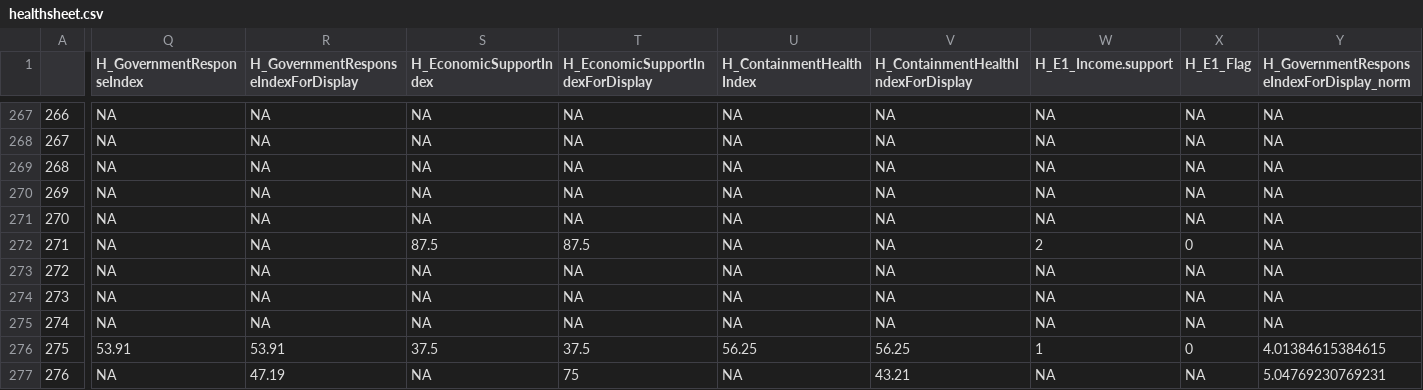
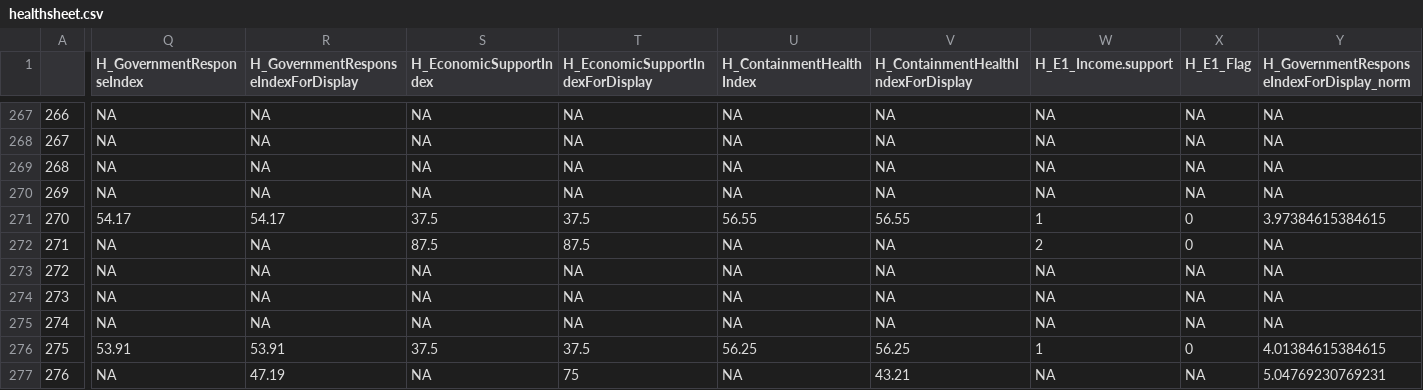
Before and after one commit to ljonestz/compoundriskdata, a CSV file: Risk_sheets/healthsheet.csv, drawn as a sheet; only a part is shown, gaps mark what is left out; the diff covers the shown part only; the diff names each change by its address in the sheet, - before the commit and + after, or states it on an @@ line.

```diff
--- a/Risk_sheets/healthsheet.csv
+++ b/Risk_sheets/healthsheet.csv
-Q271 (H_GovernmentResponseIndex): NA
+Q271 (H_GovernmentResponseIndex): 54.17
-R271: NA
+R271: 54.17
-S271 (H_EconomicSupportIndex): NA
+S271 (H_EconomicSupportIndex): 37.5
-T271 (H_EconomicSupportIndexForDisplay): NA
+T271 (H_EconomicSupportIndexForDisplay): 37.5
-U271 (H_ContainmentHealthIndex): NA
+U271 (H_ContainmentHealthIndex): 56.55
-V271: NA
+V271: 56.55
-W271 (H_E1_Income.support): NA
+W271 (H_E1_Income.support): 1
-X271 (H_E1_Flag): NA
+X271 (H_E1_Flag): 0
-Y271: NA
+Y271: 3.97384615384615
```
Also changed, not shown: 1 edited cell elsewhere in this file, Risk_sheets/Naturalhazards.csv, 1 other file.
